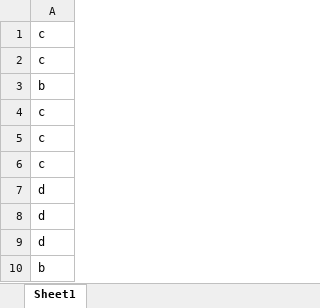
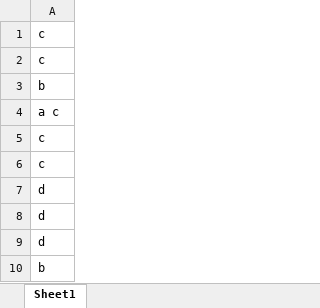
Before and after one commit to rawwkush/Java-Test, an Excel workbook: ankush rawat.xlsx, sheet Sheet1, drawn as a sheet; only a part is shown; values as stored, in another font and other column widths than the file's, no borders; the diff names each change by its address in the sheet, - before the commit and + after, or states it on an @@ line.

```diff
--- a/ankush rawat.xlsx (sheet Sheet1)
+++ b/ankush rawat.xlsx (sheet Sheet1)
-A4: c
+A4: a c
```
Also changed, not shown: 2 other files.
